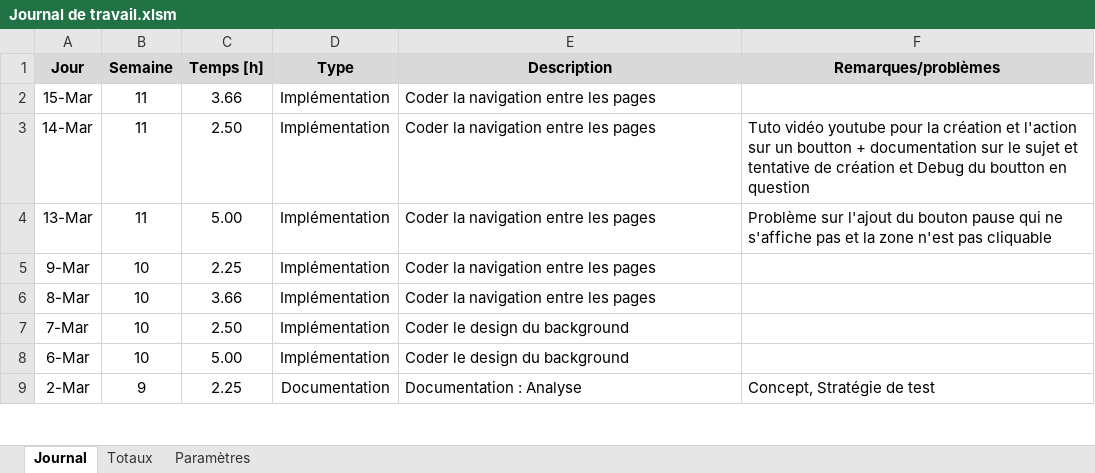
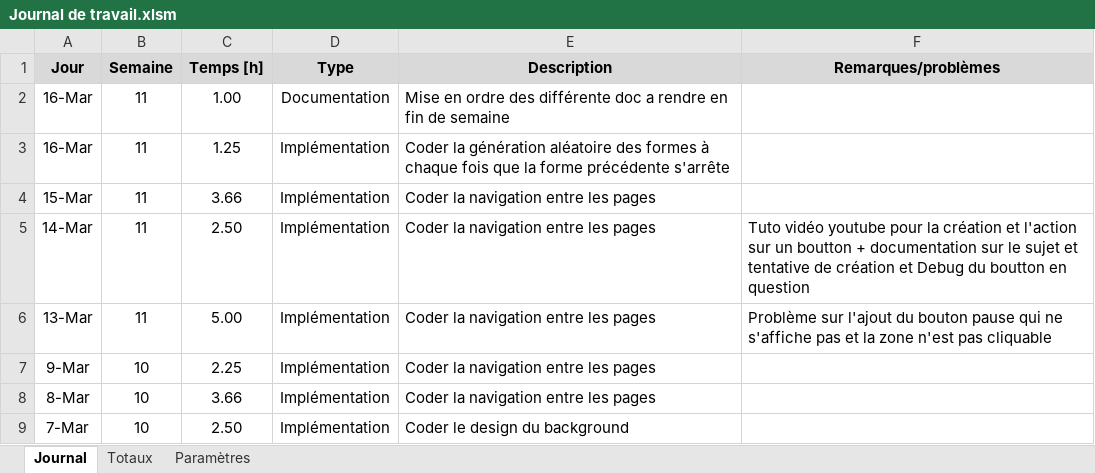
Before and after one commit to AFKSlayerz/Tetris, an Excel workbook: Dossier de projet/Journal de travail.xlsm, sheet Journal, drawn as a sheet; only a part is shown; the shorter side is filled out with more unchanged rows; values as stored, in another font and other column widths than the file's, no borders; charts and pictures not drawn; the diff names each change by its address in the sheet, - before the commit and + after, or states it on an @@ line.

Commit message:
Doc update

```diff
--- a/Dossier de projet/Journal de travail.xlsm (sheet Journal)
+++ b/Dossier de projet/Journal de travail.xlsm (sheet Journal)
+row 2: 16-Mar | 11 | 1.00 | Documentation | Mise en ordre des différente doc a rendre en fin de semaine
+row 3: 16-Mar | 11 | 1.25 | Implémentation | Coder la génération aléatoire des formes à chaque fois que la forme précédente s'arrête
```
